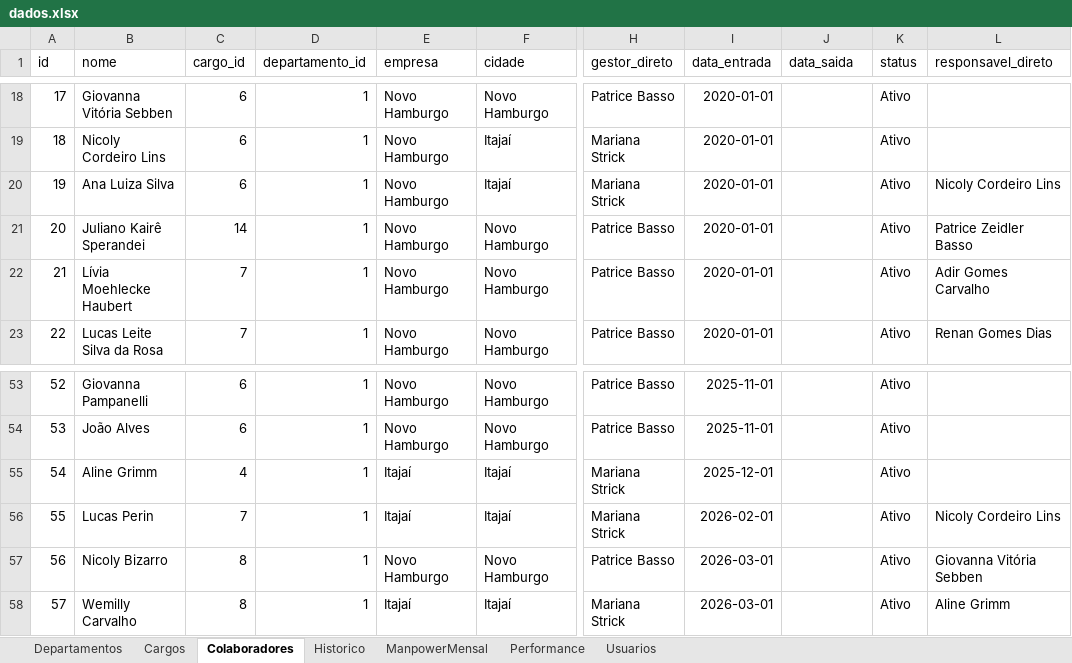
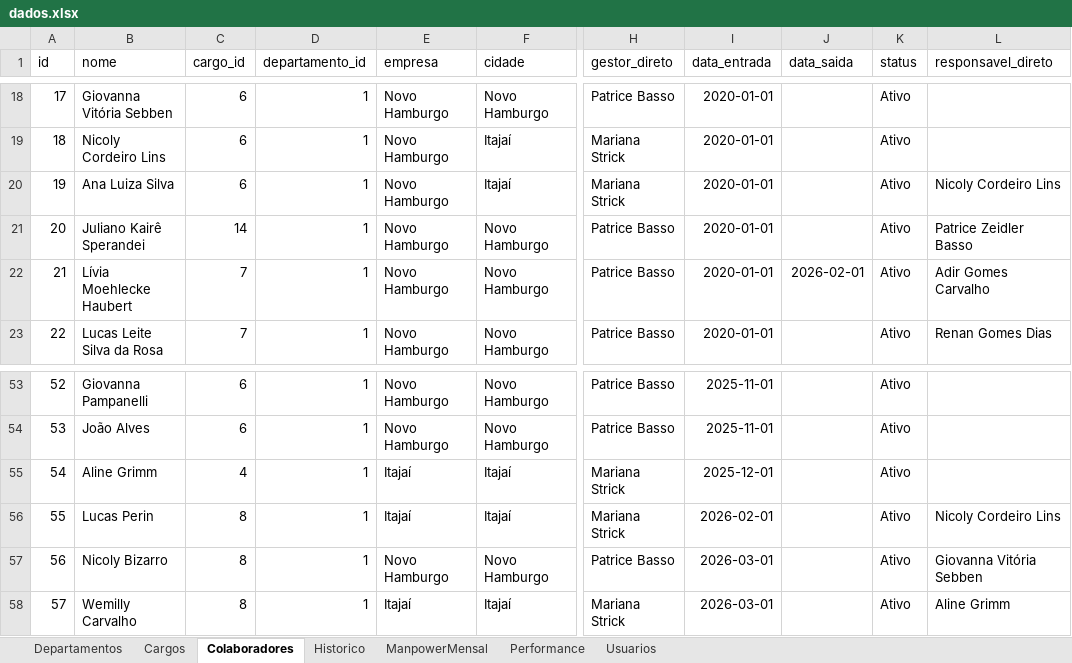
Before and after one commit to bpicinini/portal-do-gestor, an Excel workbook: data/dados.xlsx, sheet Colaboradores, drawn as a sheet; only a part is shown, gaps mark what is left out; values as stored, in another font and other column widths than the file's, no borders; the diff names each change by its address in the sheet, - before the commit and + after, or states it on an @@ line.

```diff
--- a/data/dados.xlsx (sheet Colaboradores)
+++ b/data/dados.xlsx (sheet Colaboradores)
-J22 (data_saida): (empty)
+J22 (data_saida): 2026-02-01
-C56 (cargo_id): 7
+C56 (cargo_id): 8
```
Also changed, not shown: sheet ManpowerMensal, sheet Performance, sheet Historico.
